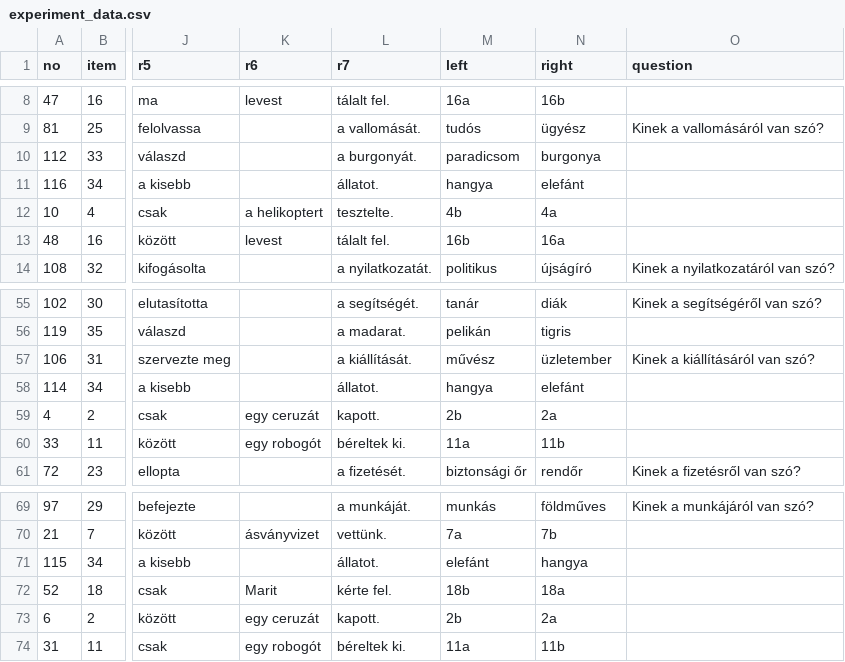
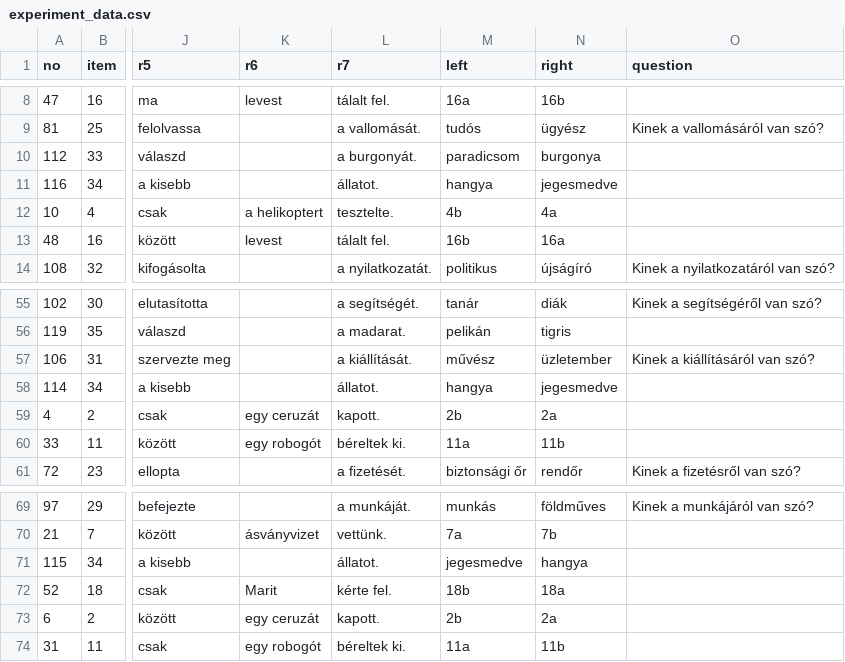
Before and after one commit to partigabor/pcibex-hun, a CSV file: chunk_includes/experiment_data.csv, drawn as a sheet; only a part is shown, gaps mark what is left out; the diff names each change by its address in the sheet, - before the commit and + after, or states it on an @@ line.

```diff
--- a/chunk_includes/experiment_data.csv
+++ b/chunk_includes/experiment_data.csv
-N11 (right): elefánt
+N11 (right): jegesmedve
-N58 (right): elefánt
+N58 (right): jegesmedve
-M71 (left): elefánt
+M71 (left): jegesmedve
```
Also changed, not shown: 14 other files.
